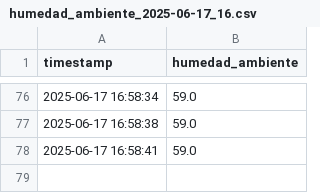
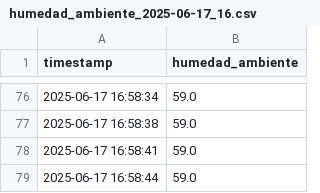
Before and after one commit to lordmatrox/proyecto, a CSV file: datos/humedad_ambiente_2025-06-17_16.csv, drawn as a sheet; only a part is shown, gaps mark what is left out; the diff names each change by its address in the sheet, - before the commit and + after, or states it on an @@ line.

Commit message:
📦 Datos actualizados automáticamente

```diff
--- a/datos/humedad_ambiente_2025-06-17_16.csv
+++ b/datos/humedad_ambiente_2025-06-17_16.csv
+row 79: 2025-06-17 16:58:44 | 59.0
```
Also changed, not shown: datos/humedad_suelo_2025-06-17_16.csv, datos/temperatura_2025-06-17_16.csv.
